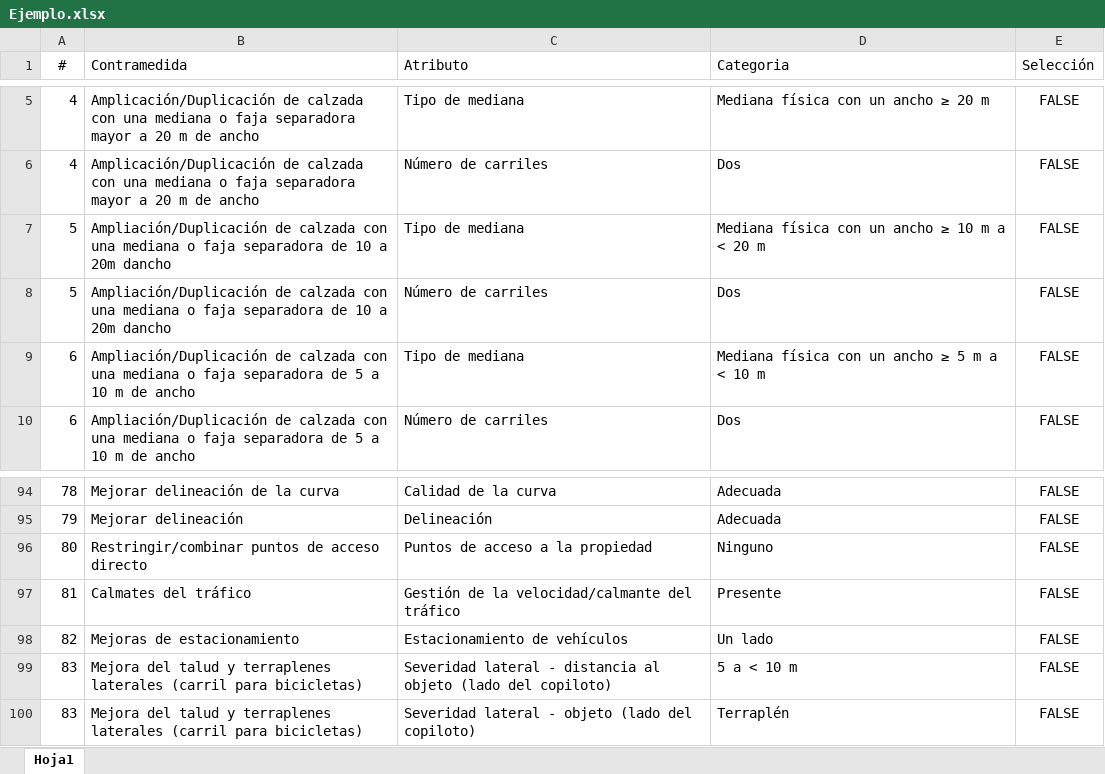
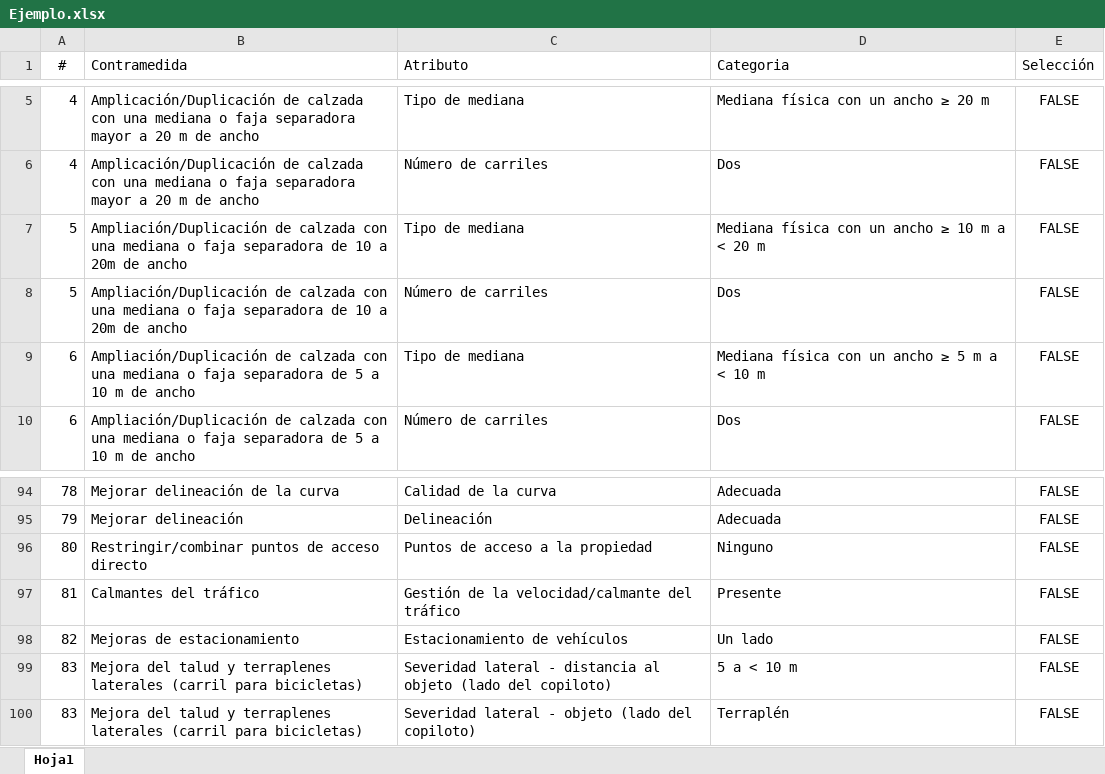
Before and after one commit to griivutpl/silvvia, an Excel workbook: data/Ejemplo.xlsx, sheet Hoja1, drawn as a sheet; only a part is shown, gaps mark what is left out; values as stored, in another font and other column widths than the file's, no borders; the diff names each change by its address in the sheet, - before the commit and + after, or states it on an @@ line.

```diff
--- a/data/Ejemplo.xlsx (sheet Hoja1)
+++ b/data/Ejemplo.xlsx (sheet Hoja1)
-B7:B8 (Contramedida): …a 20m dancho
+B7:B8 (Contramedida): …a 20m de ancho
-B97 (Contramedida): Calmates del tráfico
+B97 (Contramedida): Calmantes del tráfico
```
Also changed, not shown: 9 other files.
